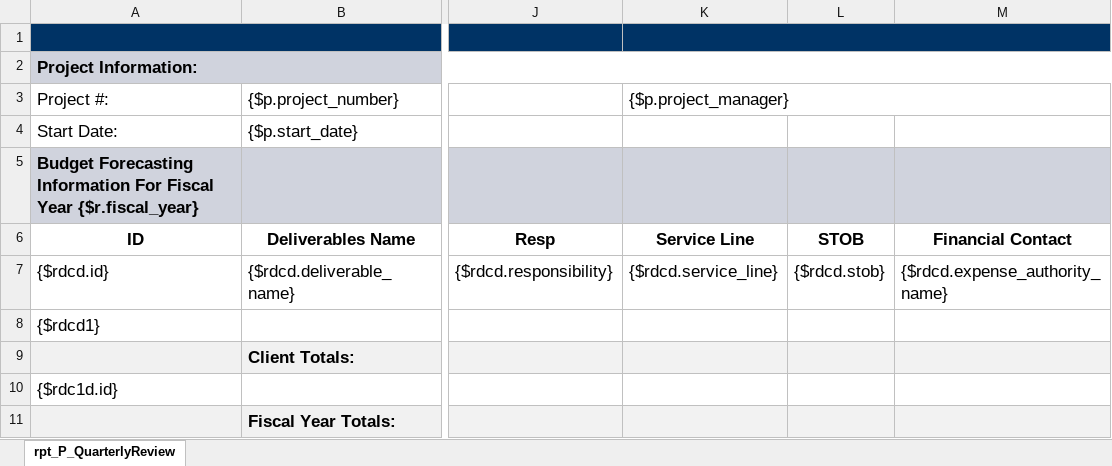
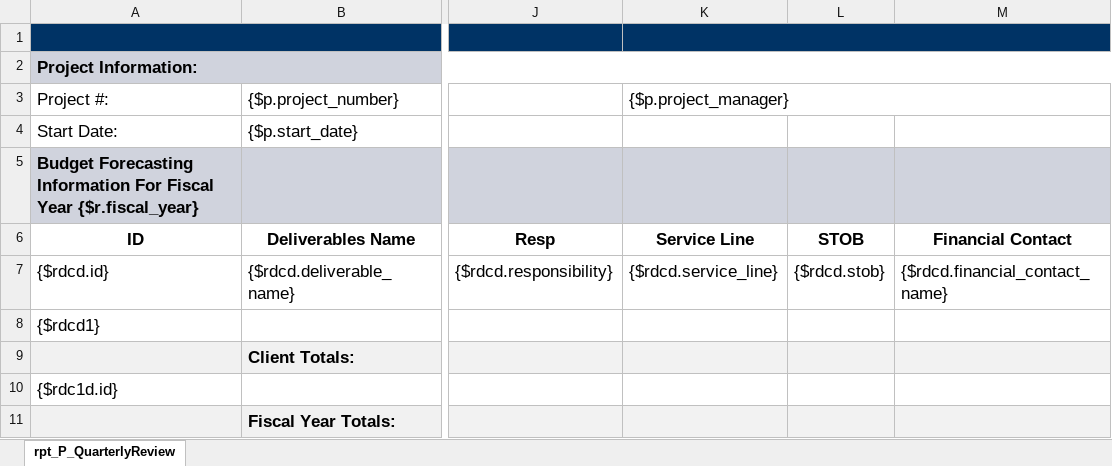
Before and after one commit to bcgov/gdx-agreements-tracker-front-end, an Excel workbook: backend/reports/xlsx/Tab_16_rpt_P_QuarterlyReview.xlsx, sheet rpt_P_QuarterlyReview, drawn as a sheet; only a part is shown, gaps mark what is left out; values as stored, in another font and other column widths than the file's, no borders; charts and pictures not drawn; the diff names each change by its address in the sheet, - before the commit and + after, or states it on an @@ line.

Commit message:
DESCW-2397 fix financial contact name on report model & template

```diff
--- a/backend/reports/xlsx/Tab_16_rpt_P_QuarterlyReview.xlsx (sheet rpt_P_QuarterlyReview)
+++ b/backend/reports/xlsx/Tab_16_rpt_P_QuarterlyReview.xlsx (sheet rpt_P_QuarterlyReview)
-M7: {$rdcd.expense_authority_name}
+M7: {$rdcd.financial_contact_name}
```
Also changed, not shown: 1 other file.
